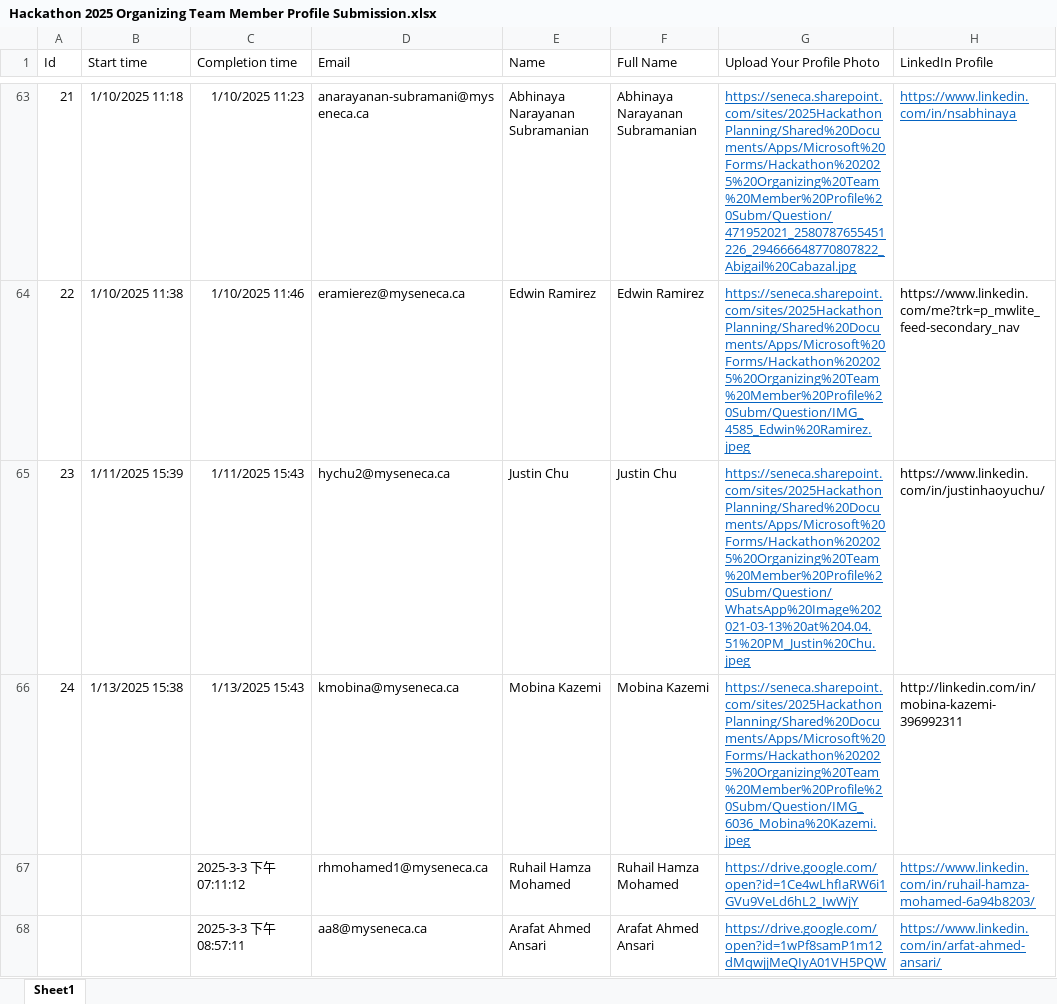
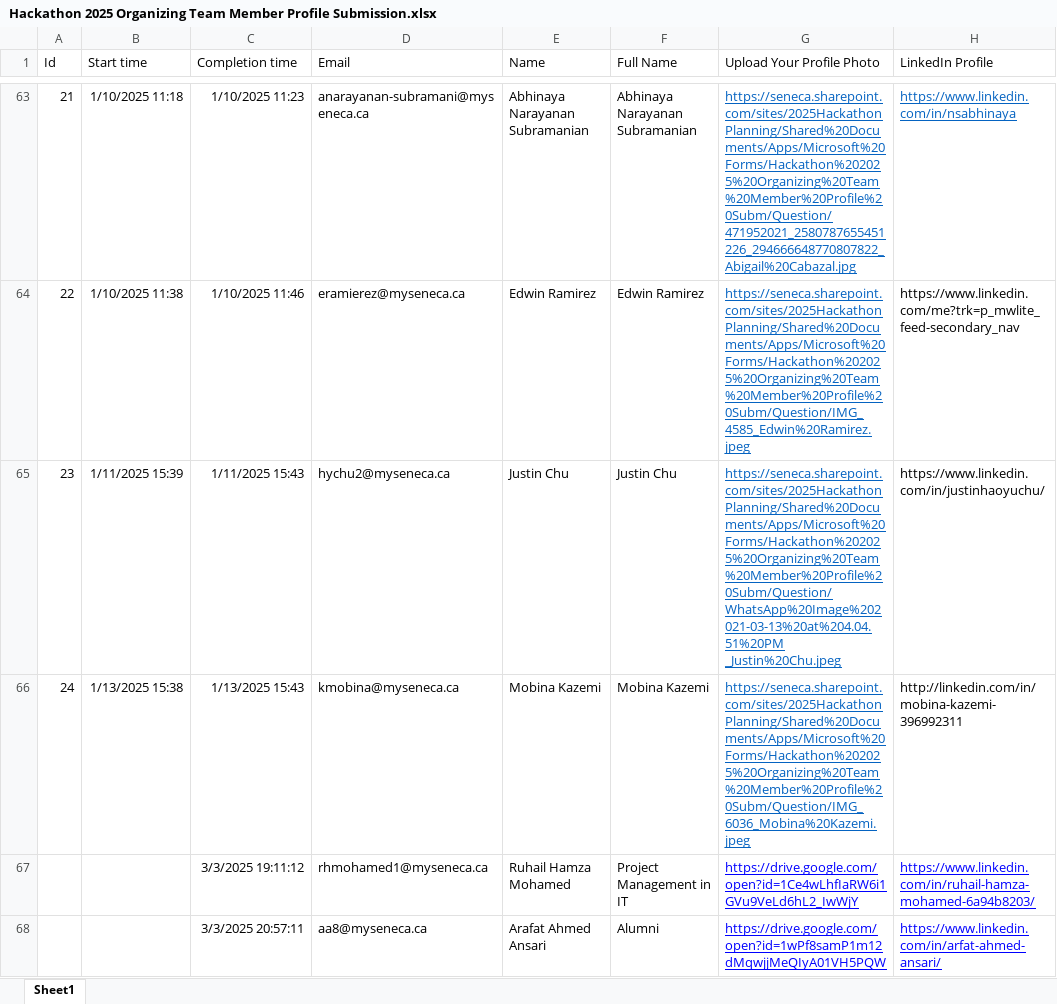
Before and after one commit to Xeon0312/pytest, an Excel workbook: excel_input/Hackathon 2025 Organizing Team Member Profile Submission.xlsx, sheet Sheet1, drawn as a sheet; only a part is shown, gaps mark what is left out; values as stored, in another font and other column widths than the file's, no borders; table styles not drawn; the diff covers the shown part only; the diff names each change by its address in the sheet, - before the commit and + after, or states it on an @@ line.

```diff
--- a/excel_input/Hackathon 2025 Organizing Team Member Profile Submission.xlsx (sheet Sheet1)
+++ b/excel_input/Hackathon 2025 Organizing Team Member Profile Submission.xlsx (sheet Sheet1)
-G65 (Upload Your Profile Photo): https://seneca.sharepoint.com/sites/2025HackathonPlanning/Shared%20Documents/Apps/Microsoft%20Forms/Hackathon%202025%20Organizing%20Team%20Member%20Profile%20Subm/Question/WhatsApp%20Image%202021-03-13%20at%204.04.51%20PM_Justin%20Chu.jpeg
+G65 (Upload Your Profile Photo): https://seneca.sharepoint.com/sites/2025HackathonPlanning/Shared%20Documents/Apps/Microsoft%20Forms/Hackathon%202025%20Organizing%20Team%20Member%20Profile%20Subm/Question/WhatsApp%20Image%202021-03-13%20at%204.04.51%20PM _Justin%20Chu.jpeg
-C67 (Completion time): 2025-3-3 下午07:11:12
+C67 (Completion time): 3/3/2025 19:11:12
-F67 (Full Name): Ruhail Hamza Mohamed
+F67 (Full Name): Project Management in IT
-G67:H68 text colour: #0563C1
+G67:H68 text colour: #0000FF
-C68 (Completion time): 2025-3-3 下午08:57:11
+C68 (Completion time): 3/3/2025 20:57:11
-F68 (Full Name): Arafat Ahmed Ansari
+F68 (Full Name): Alumni
```
Also changed, not shown: 13 added rows, 44 edited cells and cell formats elsewhere in this sheet, excel_input/KEY ORGANIZERS.xlsx, excel_input/Updated_KEY_ORGANIZERS.xlsx, 30 other files.
